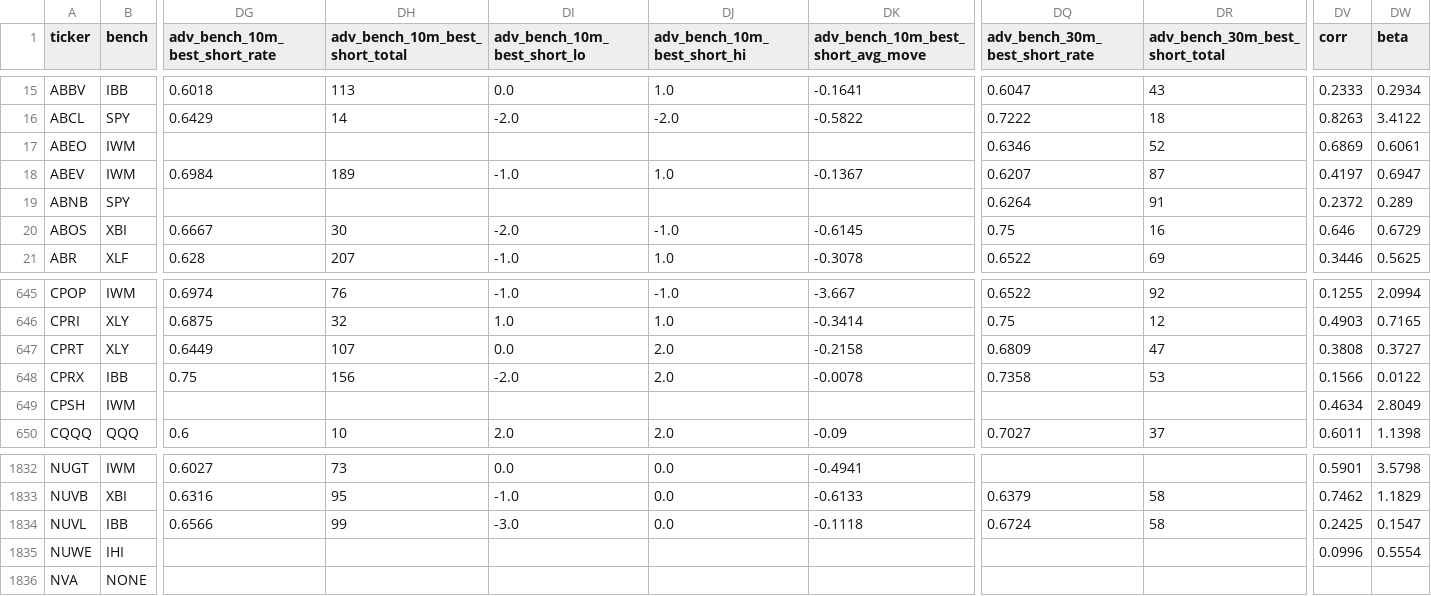
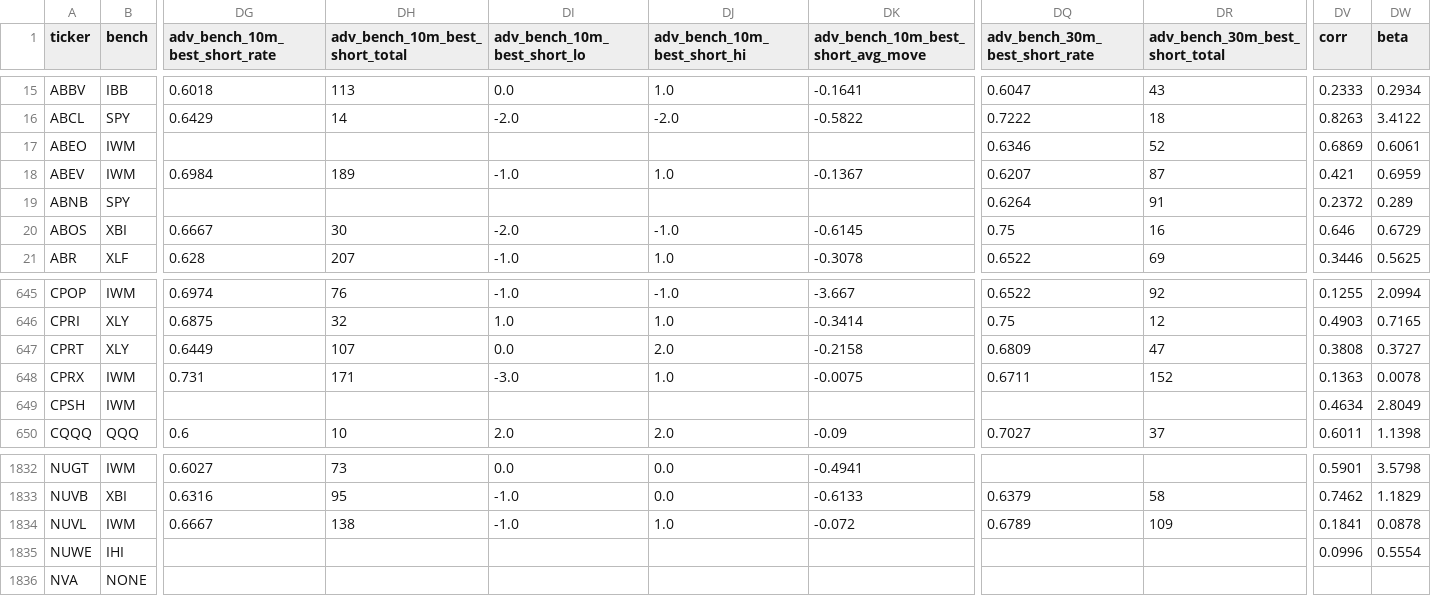
Before and after one commit to bohdan6992/OriON-stats, a CSV file: signals/opendoor/summary.csv, drawn as a sheet; only a part is shown, gaps mark what is left out; the diff covers the shown part only; the diff names each change by its address in the sheet, - before the commit and + after, or states it on an @@ line.

Commit message:
orion: update signals/status 2026-07-17T04:51:11Z

```diff
--- a/signals/opendoor/summary.csv
+++ b/signals/opendoor/summary.csv
-DV18 (corr): 0.4197
+DV18 (corr): 0.421
-DW18 (beta): 0.6947
+DW18 (beta): 0.6959
-B648 (bench): IBB
+B648 (bench): IWM
-DG648 (adv_bench_10m_best_short_rate): 0.75
+DG648 (adv_bench_10m_best_short_rate): 0.731
-DH648 (adv_bench_10m_best_short_total): 156
+DH648 (adv_bench_10m_best_short_total): 171
-DI648 (adv_bench_10m_best_short_lo): -2.0
+DI648 (adv_bench_10m_best_short_lo): -3.0
-DJ648 (adv_bench_10m_best_short_hi): 2.0
+DJ648 (adv_bench_10m_best_short_hi): 1.0
-DK648: -0.0078
+DK648: -0.0075
-DQ648 (adv_bench_30m_best_short_rate): 0.7358
+DQ648 (adv_bench_30m_best_short_rate): 0.6711
-DR648 (adv_bench_30m_best_short_total): 53
+DR648 (adv_bench_30m_best_short_total): 152
-DV648 (corr): 0.1566
+DV648 (corr): 0.1363
-DW648 (beta): 0.0122
+DW648 (beta): 0.0078
-B1834 (bench): IBB
+B1834 (bench): IWM
-DG1834 (adv_bench_10m_best_short_rate): 0.6566
+DG1834 (adv_bench_10m_best_short_rate): 0.6667
-DH1834 (adv_bench_10m_best_short_total): 99
+DH1834 (adv_bench_10m_best_short_total): 138
-DI1834 (adv_bench_10m_best_short_lo): -3.0
+DI1834 (adv_bench_10m_best_short_lo): -1.0
-DJ1834 (adv_bench_10m_best_short_hi): 0.0
+DJ1834 (adv_bench_10m_best_short_hi): 1.0
-DK1834: -0.1118
+DK1834: -0.072
-DQ1834 (adv_bench_30m_best_short_rate): 0.6724
+DQ1834 (adv_bench_30m_best_short_rate): 0.6789
-DR1834 (adv_bench_30m_best_short_total): 58
+DR1834 (adv_bench_30m_best_short_total): 109
-DV1834 (corr): 0.2425
+DV1834 (corr): 0.1841
-DW1834 (beta): 0.1547
+DW1834 (beta): 0.0878
```
Also changed, not shown: 16 edited cells elsewhere in this file, 11 other files.
